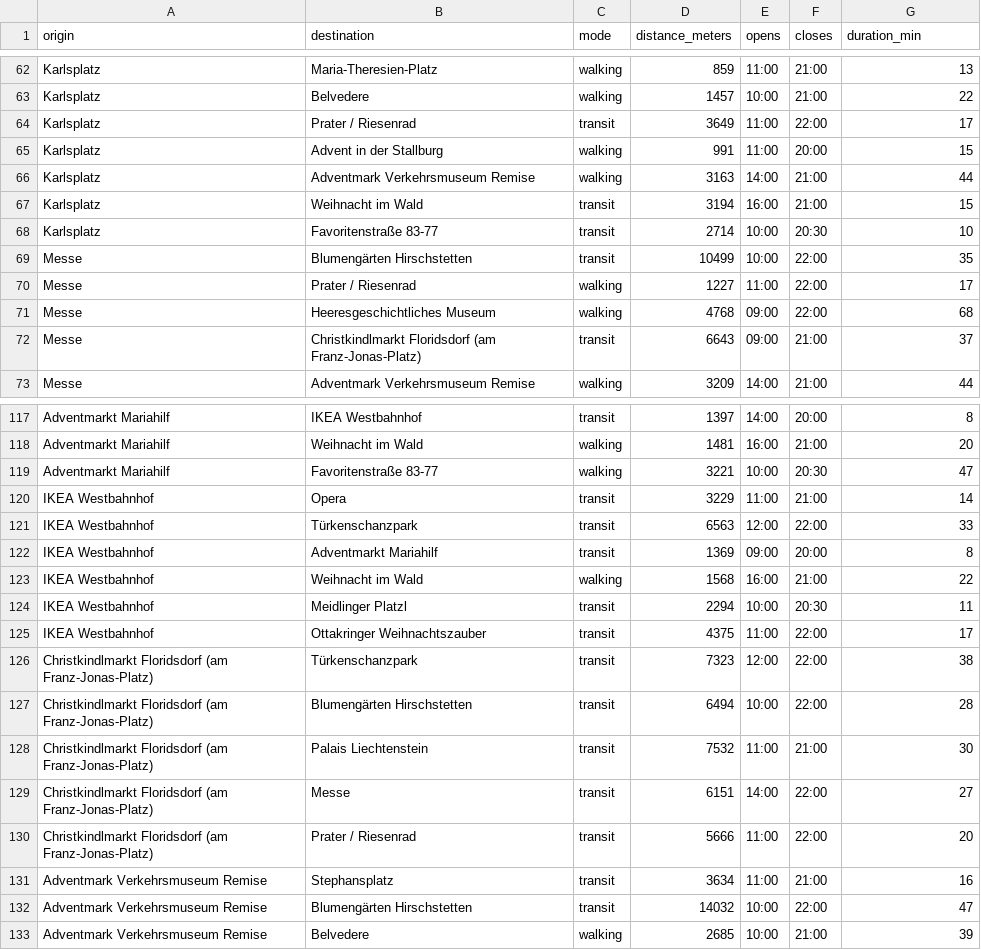
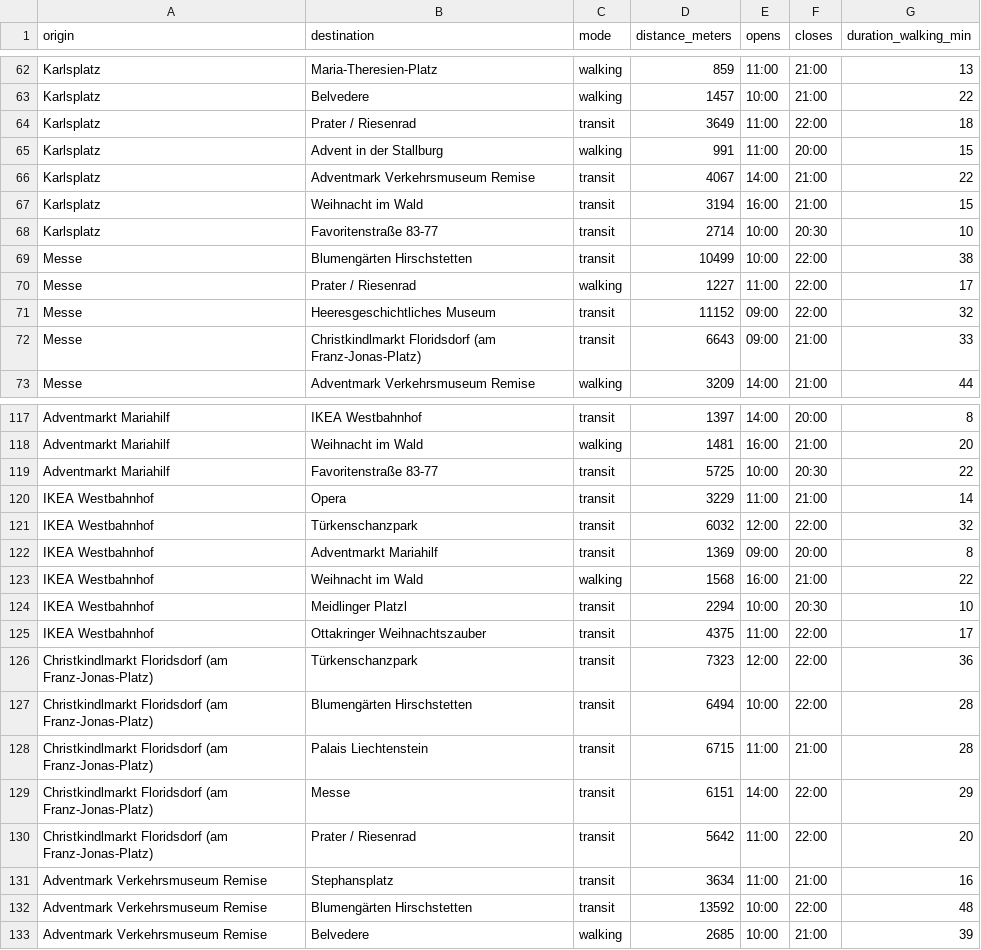
Before and after one commit to benicio-daniel/Time_constrained_Travelling_Christmas_market_visitor, a CSV file: data/datapairwise_travel_times_simplified.csv, drawn as a sheet; only a part is shown, gaps mark what is left out; the diff covers the shown part only.

```diff
--- a/data/datapairwise_travel_times_simplified.csv
+++ b/data/datapairwise_travel_times_simplified.csv
@@ -1 +1 @@
-origin,destination,mode,distance_meters,opens,closes,duration_min
+origin,destination,mode,distance_meters,opens,closes,duration_walking_min
@@ -63,11 +63,11 @@ Karlsplatz,Maria-Theresien-Platz,walking,859,11:00,21:00,13
 Karlsplatz,Belvedere,walking,1457,10:00,21:00,22
-Karlsplatz,Prater / Riesenrad,transit,3649,11:00,22:00,17
+Karlsplatz,Prater / Riesenrad,transit,3649,11:00,22:00,18
 Karlsplatz,Advent in der Stallburg,walking,991,11:00,20:00,15
-Karlsplatz,Adventmark Verkehrsmuseum Remise,walking,3163,14:00,21:00,44
+Karlsplatz,Adventmark Verkehrsmuseum Remise,transit,4067,14:00,21:00,22
 Karlsplatz,Weihnacht im Wald,transit,3194,16:00,21:00,15
 Karlsplatz,Favoritenstraße 83-77,transit,2714,10:00,20:30,10
-Messe,Blumengärten Hirschstetten,transit,10499,10:00,22:00,35
+Messe,Blumengärten Hirschstetten,transit,10499,10:00,22:00,38
 Messe,Prater / Riesenrad,walking,1227,11:00,22:00,17
-Messe,Heeresgeschichtliches Museum,walking,4768,09:00,22:00,68
-Messe,Christkindlmarkt Floridsdorf (am Franz-Jonas-Platz),transit,6643,09:00,21:00,37
+Messe,Heeresgeschichtliches Museum,transit,11152,09:00,22:00,32
+Messe,Christkindlmarkt Floridsdorf (am Franz-Jonas-Platz),transit,6643,09:00,21:00,33
 Messe,Adventmark Verkehrsmuseum Remise,walking,3209,14:00,21:00,44
@@ -118,16 +118,16 @@ Adventmarkt Mariahilf,IKEA Westbahnhof,transit,1397,14:00,20:00,8
 Adventmarkt Mariahilf,Weihnacht im Wald,walking,1481,16:00,21:00,20
-Adventmarkt Mariahilf,Favoritenstraße 83-77,walking,3221,10:00,20:30,47
+Adventmarkt Mariahilf,Favoritenstraße 83-77,transit,5725,10:00,20:30,22
 IKEA Westbahnhof,Opera,transit,3229,11:00,21:00,14
-IKEA Westbahnhof,Türkenschanzpark,transit,6563,12:00,22:00,33
+IKEA Westbahnhof,Türkenschanzpark,transit,6032,12:00,22:00,32
 IKEA Westbahnhof,Adventmarkt Mariahilf,transit,1369,09:00,20:00,8
 IKEA Westbahnhof,Weihnacht im Wald,walking,1568,16:00,21:00,22
-IKEA Westbahnhof,Meidlinger Platzl,transit,2294,10:00,20:30,11
+IKEA Westbahnhof,Meidlinger Platzl,transit,2294,10:00,20:30,10
 IKEA Westbahnhof,Ottakringer Weihnachtszauber,transit,4375,11:00,22:00,17
-Christkindlmarkt Floridsdorf (am Franz-Jonas-Platz),Türkenschanzpark,transit,7323,12:00,22:00,38
+Christkindlmarkt Floridsdorf (am Franz-Jonas-Platz),Türkenschanzpark,transit,7323,12:00,22:00,36
 Christkindlmarkt Floridsdorf (am Franz-Jonas-Platz),Blumengärten Hirschstetten,transit,6494,10:00,22:00,28
-Christkindlmarkt Floridsdorf (am Franz-Jonas-Platz),Palais Liechtenstein,transit,7532,11:00,21:00,30
-Christkindlmarkt Floridsdorf (am Franz-Jonas-Platz),Messe,transit,6151,14:00,22:00,27
-Christkindlmarkt Floridsdorf (am Franz-Jonas-Platz),Prater / Riesenrad,transit,5666,11:00,22:00,20
+Christkindlmarkt Floridsdorf (am Franz-Jonas-Platz),Palais Liechtenstein,transit,6715,11:00,21:00,28
+Christkindlmarkt Floridsdorf (am Franz-Jonas-Platz),Messe,transit,6151,14:00,22:00,29
+Christkindlmarkt Floridsdorf (am Franz-Jonas-Platz),Prater / Riesenrad,transit,5642,11:00,22:00,20
 Adventmark Verkehrsmuseum Remise,Stephansplatz,transit,3634,11:00,21:00,16
-Adventmark Verkehrsmuseum Remise,Blumengärten Hirschstetten,transit,14032,10:00,22:00,47
+Adventmark Verkehrsmuseum Remise,Blumengärten Hirschstetten,transit,13592,10:00,22:00,48
 Adventmark Verkehrsmuseum Remise,Belvedere,walking,2685,10:00,21:00,39
```
Also changed, not shown: 28 edited cells elsewhere in this file, 7 other files.
